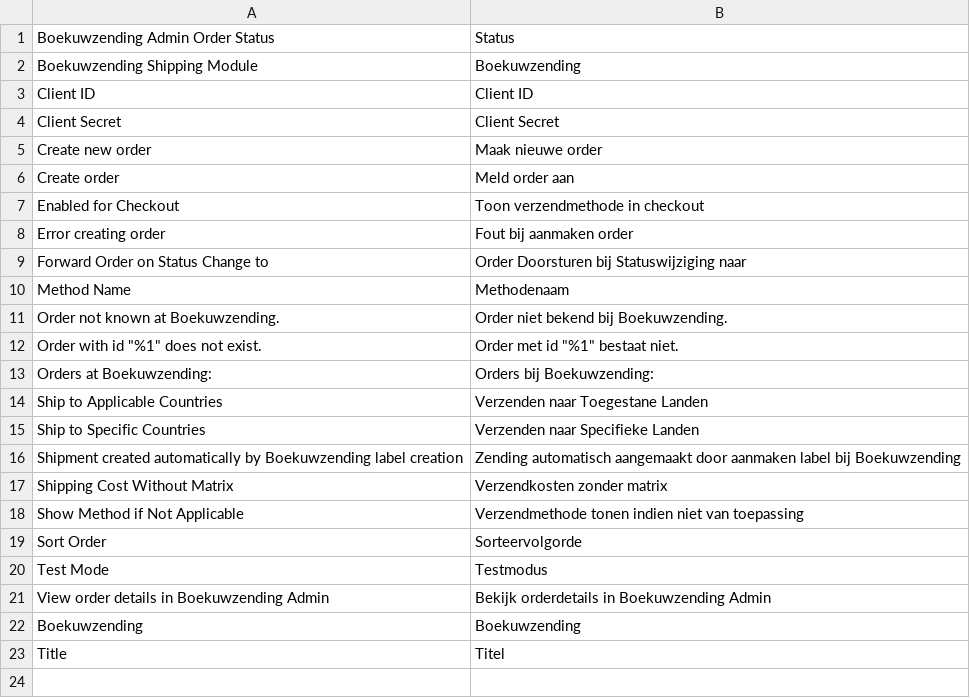
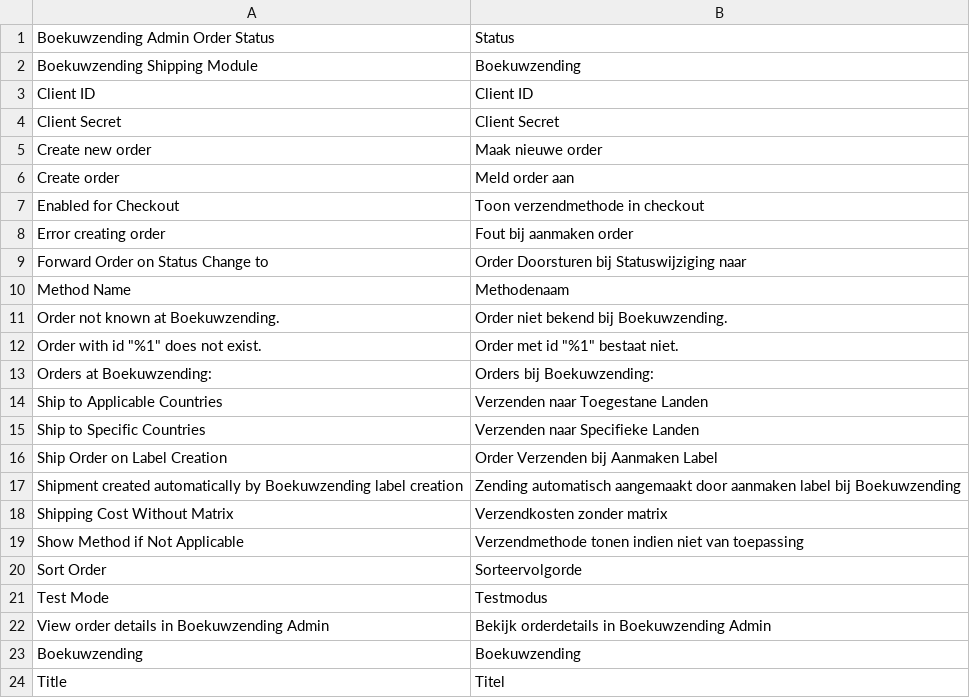
Before and after one commit to boekuwzending/magento, a CSV file: src/i18n/nl_NL.csv, drawn as a sheet.

Commit message:
Add setting for webhook label shipment creation

```diff
--- a/src/i18n/nl_NL.csv
+++ b/src/i18n/nl_NL.csv
@@ -15,2 +15,3 @@
 "Ship to Specific Countries","Verzenden naar Specifieke Landen"
+"Ship Order on Label Creation","Order Verzenden bij Aanmaken Label"
 "Shipment created automatically by Boekuwzending label creation","Zending automatisch aangemaakt door aanmaken label bij Boekuwzending"
```
Also changed, not shown: src/i18n/temp.csv, 5 other files.
